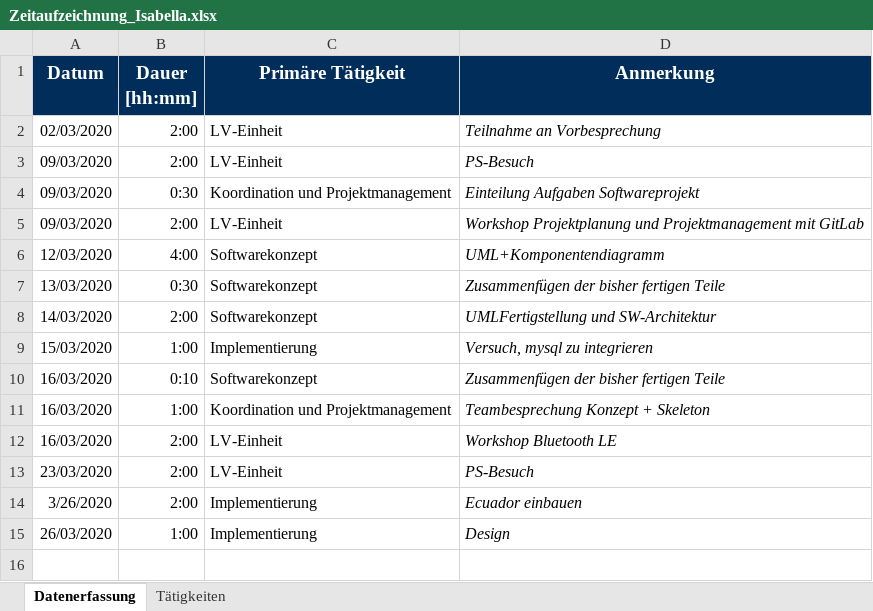
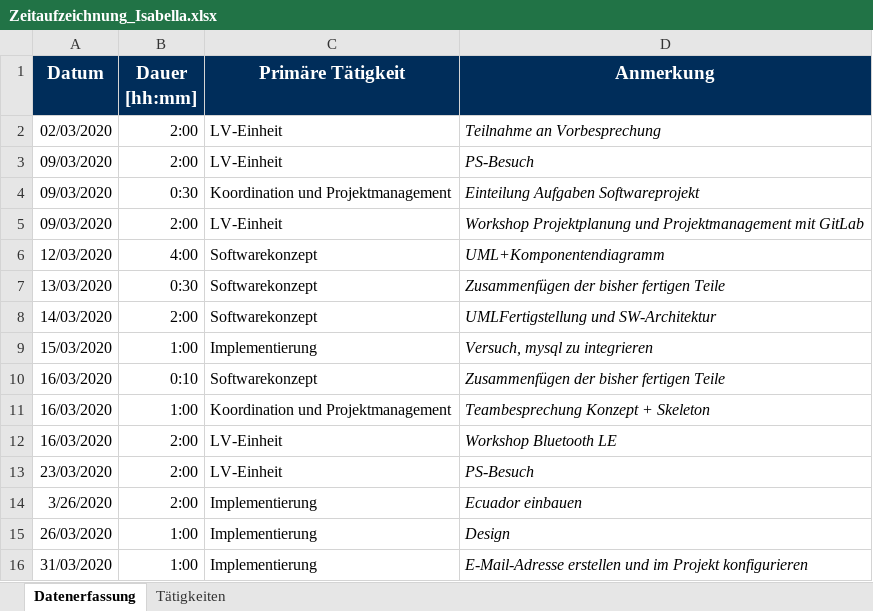
Before and after one commit to calvingehrer/Timeflip, an Excel workbook: Documentation/Time Management/Zeitaufzeichnung_Isabella.xlsx, sheet Datenerfassung, drawn as a sheet; values as stored, in another font and other column widths than the file's, no borders; the diff names each change by its address in the sheet, - before the commit and + after, or states it on an @@ line.

Commit message:
updated time management

```diff
--- a/Documentation/Time Management/Zeitaufzeichnung_Isabella.xlsx (sheet Datenerfassung)
+++ b/Documentation/Time Management/Zeitaufzeichnung_Isabella.xlsx (sheet Datenerfassung)
+row 16: 31/03/2020 | 1:00 | Implementierung | E-Mail-Adresse erstellen und im Projekt konfigurieren
```
